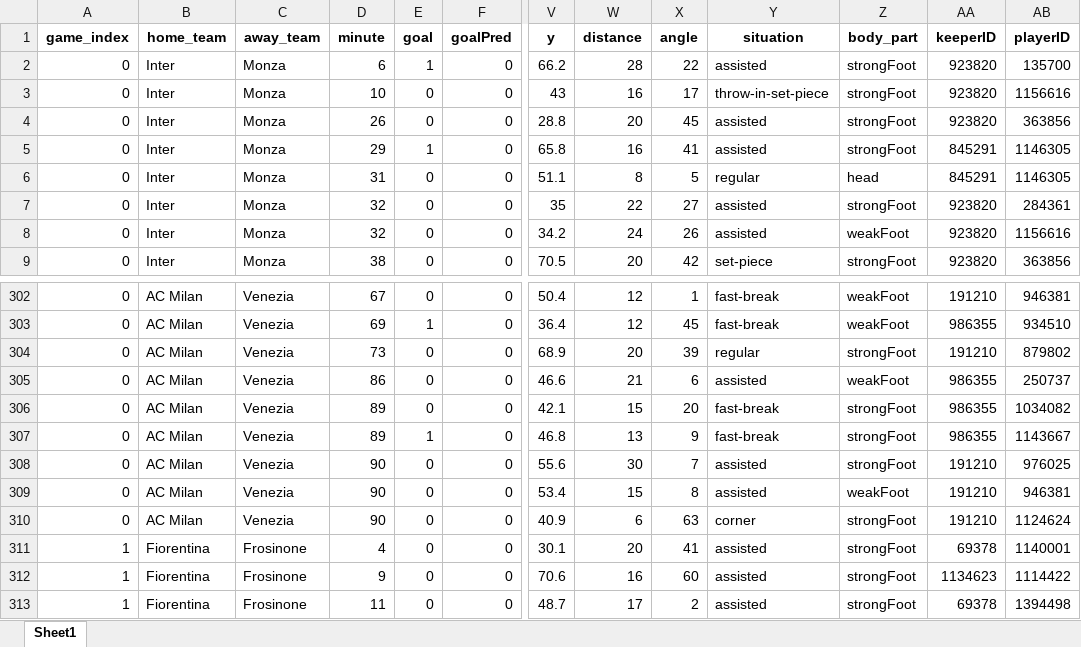
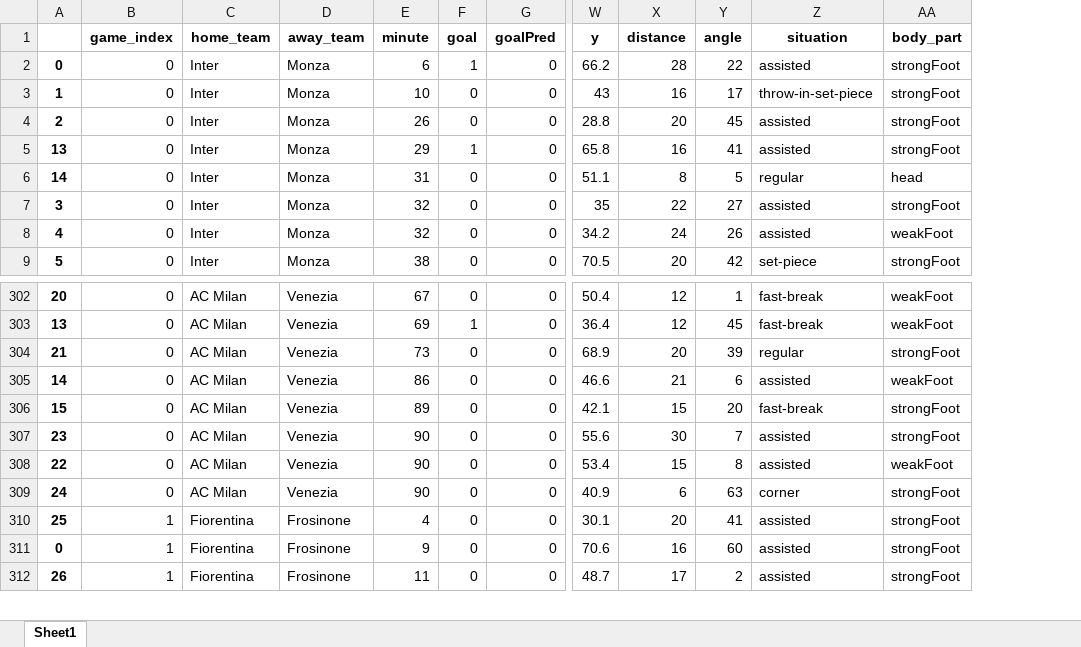
Before and after one commit to capo11/RedefiningxG_WebApp, an Excel workbook: allShots/allShots_ITA_2126.xlsx, sheet Sheet1, drawn as a sheet; only a part is shown, gaps mark what is left out; values as stored, in another font and other column widths than the file's, no borders; removed rows and columns are numbered as before the commit, all else as after; rows hold the shown columns only; the diff names each change by its address in the sheet, - before the commit and + after, or states it on an @@ line.

Commit message:
removed nan shots

```diff
--- a/allShots/allShots_ITA_2126.xlsx (sheet Sheet1)
+++ b/allShots/allShots_ITA_2126.xlsx (sheet Sheet1)
+column A, rows 2-9: 0 | 1 | 2 | 13 | 14 | 3 | 4 | 5; rows 302-312: 20 | 13 | 21 | 14 | 15 | 23 | 22 | 24 | 25 | 0 | 26
-column AA (keeperID), rows 2-9: 923820 | 923820 | 923820 | 845291 | 845291 | 923820 | 923820 | 923820; rows 302-306: 191210 | 986355 | 191210 | 986355 | 986355; rows 308-313: 191210 | 191210 | 191210 | 69378 | 1134623 | 69378
-column AB (playerID), rows 2-9: 135700 | 1156616 | 363856 | 1146305 | 1146305 | 284361 | 1156616 | 363856; rows 302-306: 946381 | 934510 | 879802 | 250737 | 1034082; rows 308-313: 976025 | 946381 | 1124624 | 1140001 | 1114422 | 1394498
-row 307: 0 | AC Milan | Venezia | 89 | 1 | 0 | 46.8 | 13 | 9 | fast-break | strongFoot | 986355 | 1143667
```
Also changed, not shown: leagueStats/leagueStats_ITA_2126.xlsx, 3 other files.
